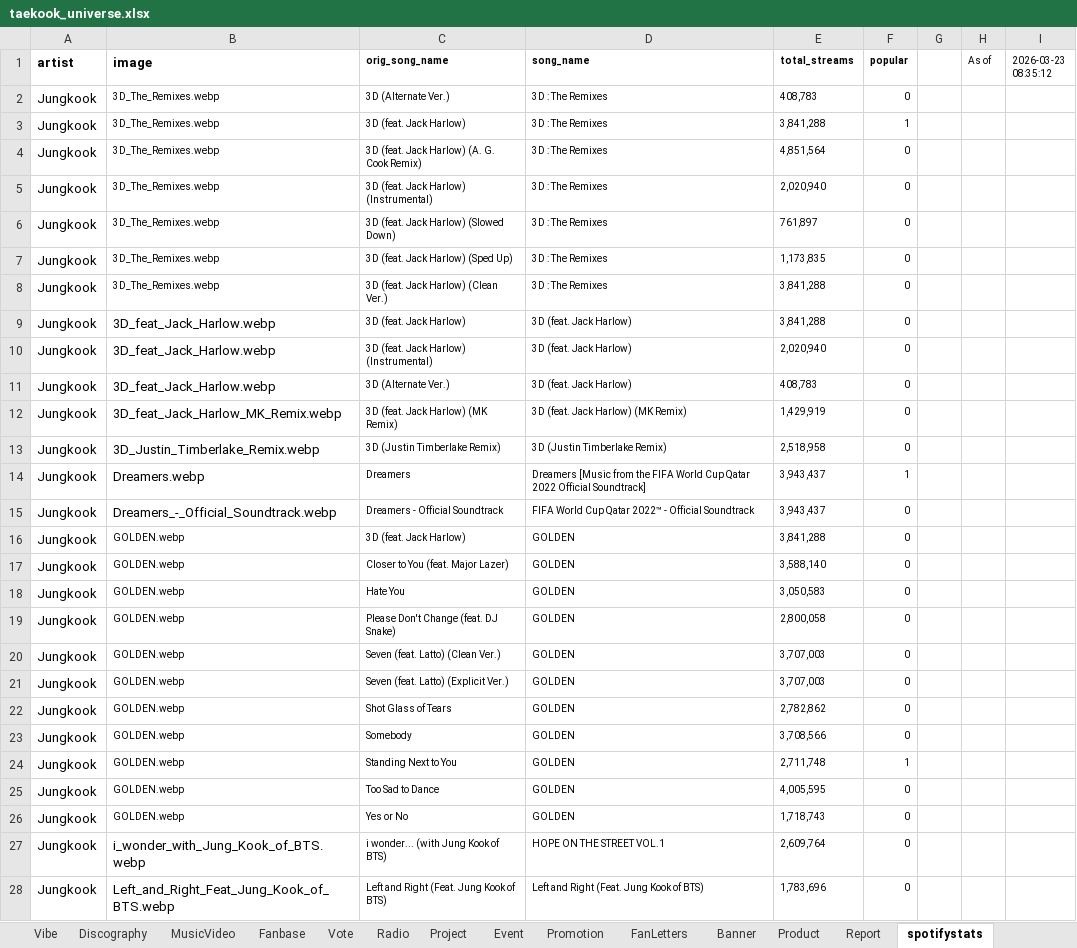
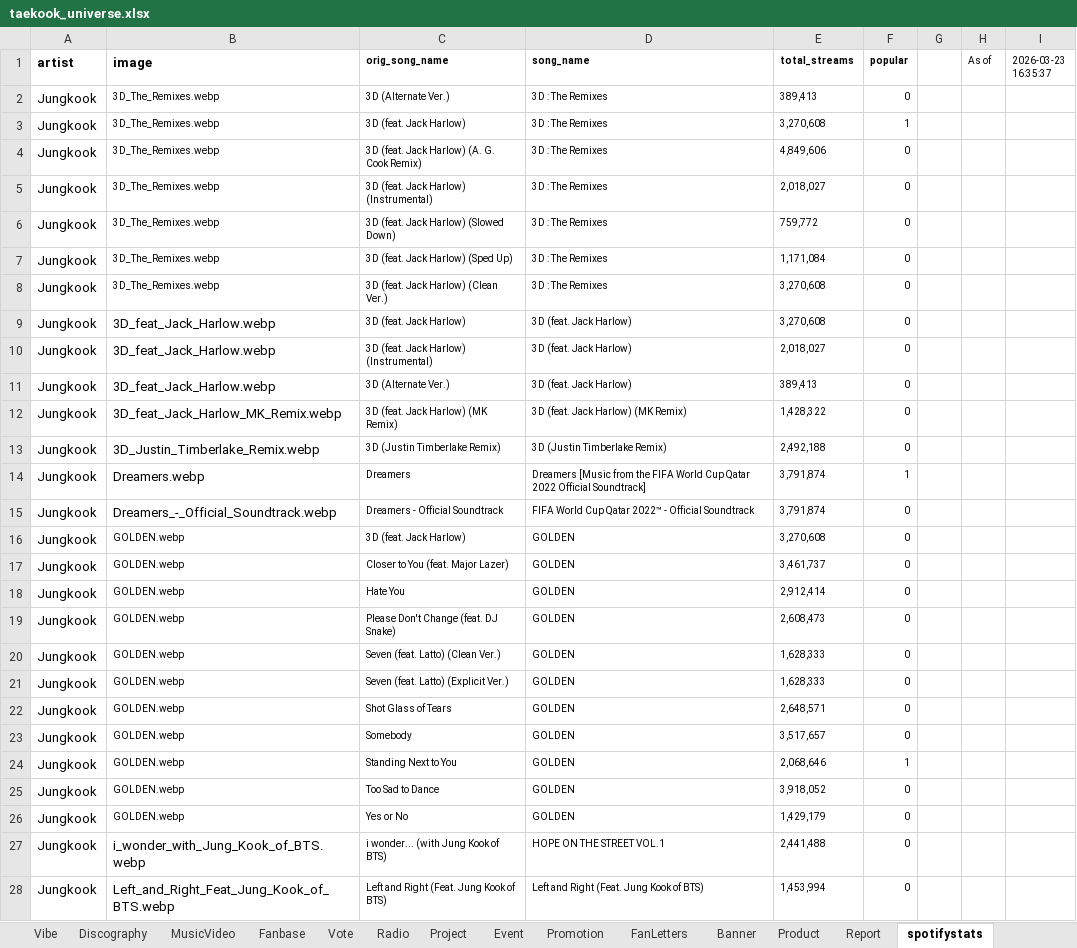
Before and after one commit to tetekoofm/taekookuniverse, an Excel workbook: taekook_universe.xlsx, sheet spotifystats, drawn as a sheet; only a part is shown; values as stored, in another font and other column widths than the file's, no borders; the diff covers the shown part only; the diff names each change by its address in the sheet, - before the commit and + after, or states it on an @@ line.

```diff
--- a/taekook_universe.xlsx (sheet spotifystats)
+++ b/taekook_universe.xlsx (sheet spotifystats)
-I1: 2026-03-23 08:35:12
+I1: 2026-03-23 16:35:37
-E2 (total_streams): 408,783
+E2 (total_streams): 389,413
-E3 (total_streams): 3,841,288
+E3 (total_streams): 3,270,608
-E4 (total_streams): 4,851,564
+E4 (total_streams): 4,849,606
-E5 (total_streams): 2,020,940
+E5 (total_streams): 2,018,027
-E6 (total_streams): 761,897
+E6 (total_streams): 759,772
-E7 (total_streams): 1,173,835
+E7 (total_streams): 1,171,084
-E8:E9 (total_streams): 3,841,288
+E8:E9 (total_streams): 3,270,608
-E10 (total_streams): 2,020,940
+E10 (total_streams): 2,018,027
-E11 (total_streams): 408,783
+E11 (total_streams): 389,413
-E12 (total_streams): 1,429,919
+E12 (total_streams): 1,428,322
-E13 (total_streams): 2,518,958
+E13 (total_streams): 2,492,188
-E14:E15 (total_streams): 3,943,437
+E14:E15 (total_streams): 3,791,874
-E16 (total_streams): 3,841,288
+E16 (total_streams): 3,270,608
-E17 (total_streams): 3,588,140
+E17 (total_streams): 3,461,737
-E18 (total_streams): 3,050,583
+E18 (total_streams): 2,912,414
-E19 (total_streams): 2,800,058
+E19 (total_streams): 2,608,473
-E20:E21 (total_streams): 3,707,003
+E20:E21 (total_streams): 1,628,333
-E22 (total_streams): 2,782,862
+E22 (total_streams): 2,648,571
-E23 (total_streams): 3,708,566
+E23 (total_streams): 3,517,657
-E24 (total_streams): 2,711,748
+E24 (total_streams): 2,068,646
-E25 (total_streams): 4,005,595
+E25 (total_streams): 3,918,052
-E26 (total_streams): 1,718,743
+E26 (total_streams): 1,429,179
-E27 (total_streams): 2,609,764
+E27 (total_streams): 2,441,488
-E28 (total_streams): 1,783,696
+E28 (total_streams): 1,453,994
```
Also changed, not shown: 90 edited cells elsewhere in this sheet, sheet youtubestats, sheet shazamstats, 2 other files.
